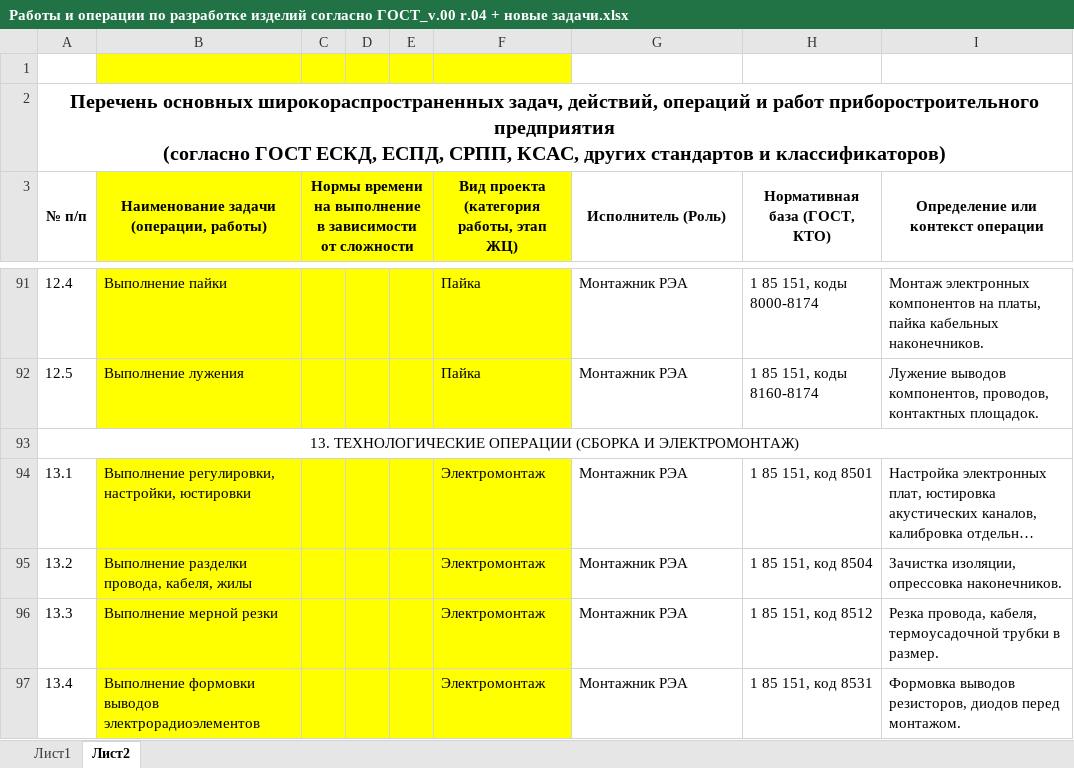
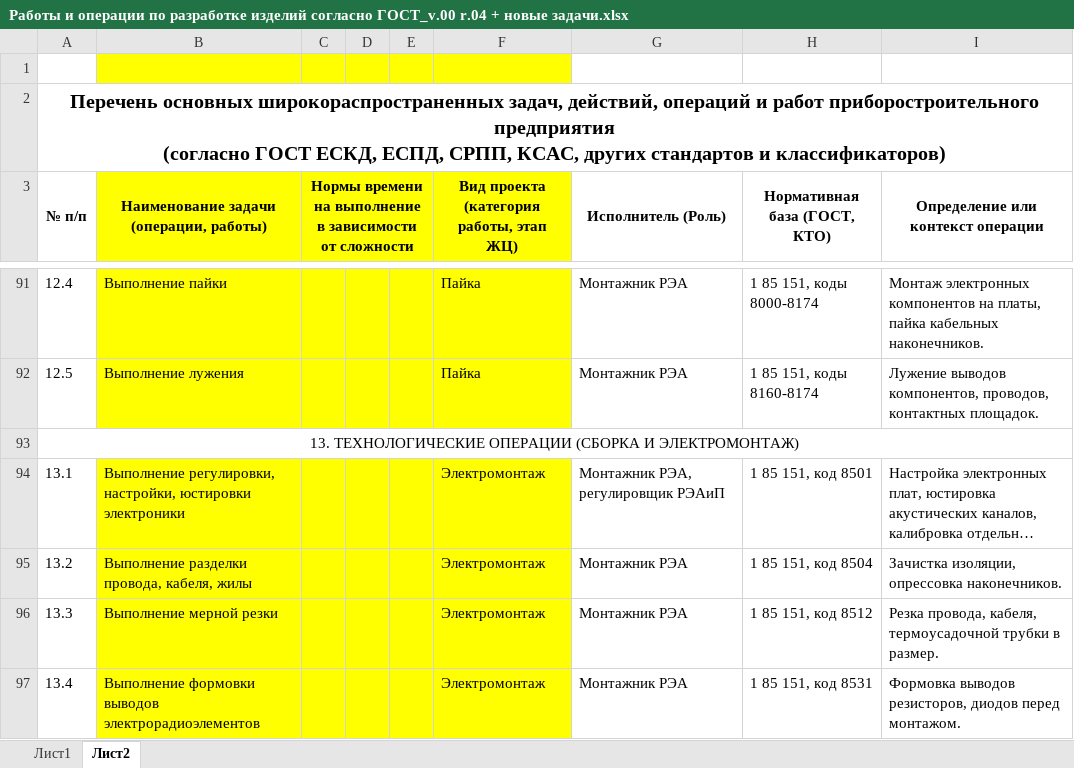
Before and after one commit to Shn4yder/---------------, an Excel workbook: Работы и операции по разработке изделий согласно ГОСТ_v.00 r.04 + новые задачи.xlsx, sheet Лист2, drawn as a sheet; only a part is shown, gaps mark what is left out; long unchanged cells end in …; values as stored, in another font and other column widths than the file's, no borders; the diff covers the shown part only; the diff names each change by its address in the sheet, - before the commit and + after, or states it on an @@ line.

Commit message:
Add files via upload

```diff
--- a/Работы и операции по разработке изделий согласно ГОСТ_v.00 r.04 + новые задачи.xlsx (sheet Лист2)
+++ b/Работы и операции по разработке изделий согласно ГОСТ_v.00 r.04 + новые задачи.xlsx (sheet Лист2)
-B94: …настройки, юстировки
+B94: …настройки, юстировки электроники
-G94 (Исполнитель (Роль)): Монтажник РЭА
+G94 (Исполнитель (Роль)): Монтажник РЭА, регулировщик РЭАиП
```
Also changed, not shown: 6 added rows, 5 edited cells and cell formats elsewhere in this sheet.
